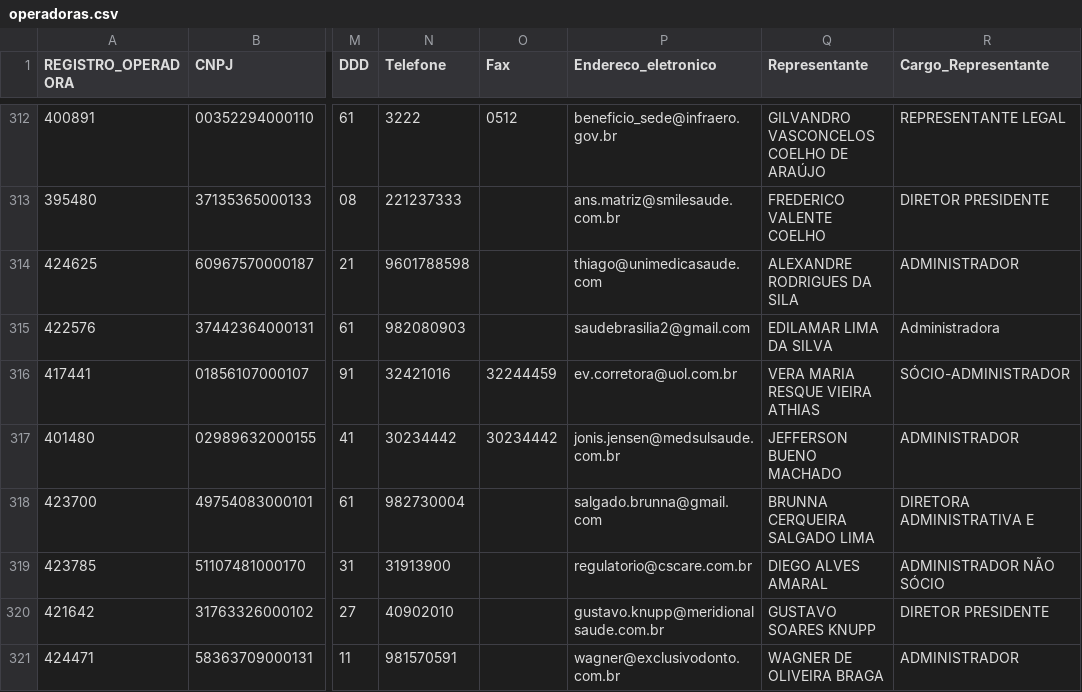
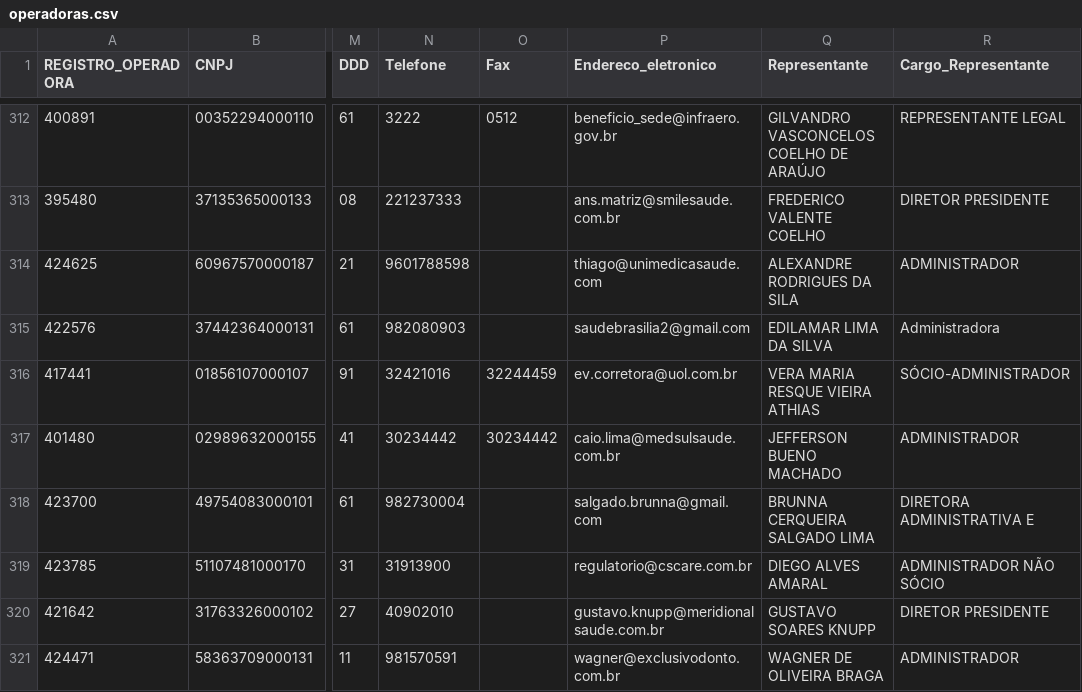
Before and after one commit to Fmarzochi/DesafioIntuitiveCare, a CSV file: data/operadoras.csv, drawn as a sheet; only a part is shown, gaps mark what is left out; the diff names each change by its address in the sheet, - before the commit and + after, or states it on an @@ line.

```diff
--- a/data/operadoras.csv
+++ b/data/operadoras.csv
-P317 (Endereco_eletronico): jonis.jensen@medsulsaude.com.br
+P317 (Endereco_eletronico): caio.lima@medsulsaude.com.br
```
Also changed, not shown: 9 other files.
